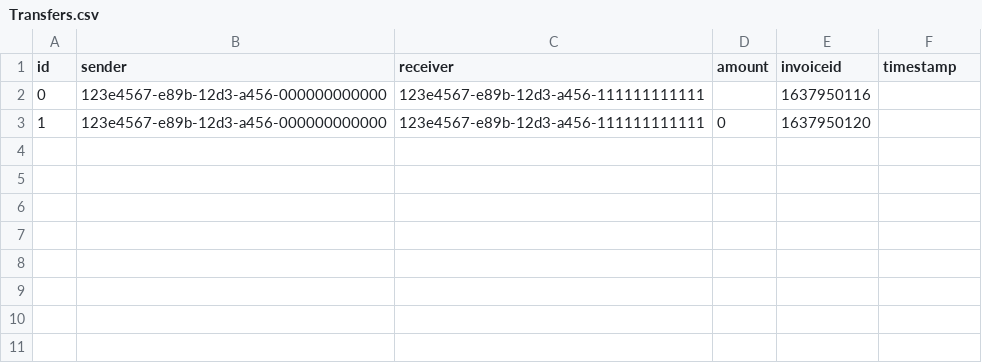
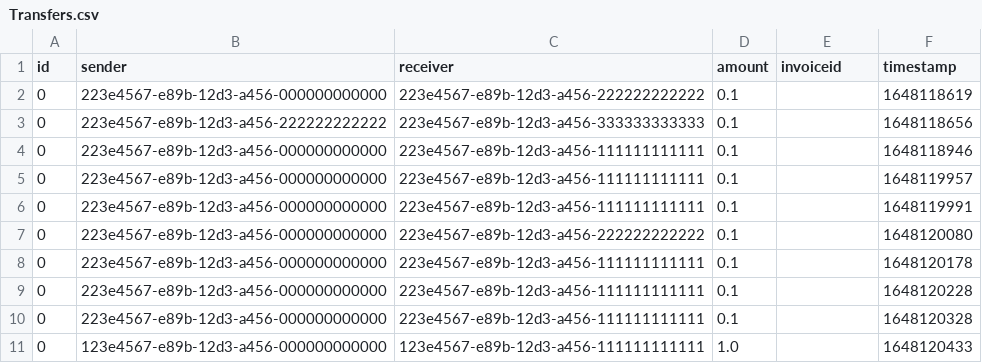
Before and after one commit to JanPfenning/AdvancedSoftwareEngineeringSplit, a CSV file: mock_Data/Transfers.csv, drawn as a sheet.

```diff
--- a/mock_Data/Transfers.csv
+++ b/mock_Data/Transfers.csv
@@ -1,3 +1,11 @@
 id;sender;receiver;amount;invoiceid;timestamp
-0;123e4567-e89b-12d3-a456-000000000000;123e4567-e89b-12d3-a456-111111111111;;1637950116
-1;123e4567-e89b-12d3-a456-000000000000;123e4567-e89b-12d3-a456-111111111111;0;1637950120
+0;223e4567-e89b-12d3-a456-000000000000;223e4567-e89b-12d3-a456-222222222222;0.1;;1648118619
+0;223e4567-e89b-12d3-a456-222222222222;223e4567-e89b-12d3-a456-333333333333;0.1;;1648118656
+0;223e4567-e89b-12d3-a456-000000000000;223e4567-e89b-12d3-a456-111111111111;0.1;;1648118946
+0;223e4567-e89b-12d3-a456-000000000000;223e4567-e89b-12d3-a456-111111111111;0.1;;1648119957
+0;223e4567-e89b-12d3-a456-000000000000;223e4567-e89b-12d3-a456-111111111111;0.1;;1648119991
+0;223e4567-e89b-12d3-a456-000000000000;223e4567-e89b-12d3-a456-222222222222;0.1;;1648120080
+0;223e4567-e89b-12d3-a456-000000000000;223e4567-e89b-12d3-a456-111111111111;0.1;;1648120178
+0;223e4567-e89b-12d3-a456-000000000000;223e4567-e89b-12d3-a456-111111111111;0.1;;1648120228
+0;223e4567-e89b-12d3-a456-000000000000;223e4567-e89b-12d3-a456-111111111111;0.1;;1648120328
+0;123e4567-e89b-12d3-a456-000000000000;123e4567-e89b-12d3-a456-111111111111;1.0;;1648120433
```
Also changed, not shown: mock_Data/Accounts.csv, mock_Data/Moneypools.csv, 27 other files.
